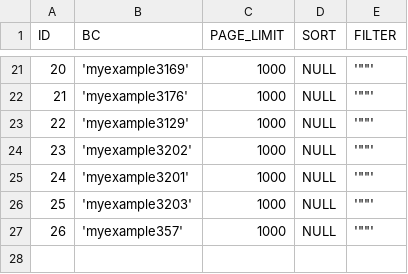
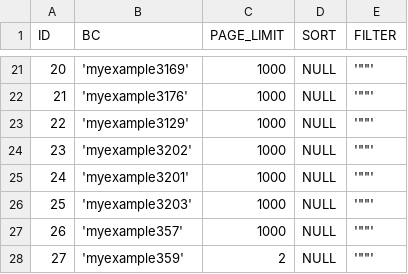
Before and after one commit to CX-Box/cxbox-code-samples, a CSV file: src/main/resources/db/data/cxbox/BC_PROPERTIES.csv, drawn as a sheet; only a part is shown, gaps mark what is left out; the diff names each change by its address in the sheet, - before the commit and + after, or states it on an @@ line.

Commit message:
CXBOX-688 Description page limit

```diff
--- a/src/main/resources/db/data/cxbox/BC_PROPERTIES.csv
+++ b/src/main/resources/db/data/cxbox/BC_PROPERTIES.csv
+row 28: 27 | 'myexample359' | 2 | NULL | '""'
```
Also changed, not shown: 34 other files.
